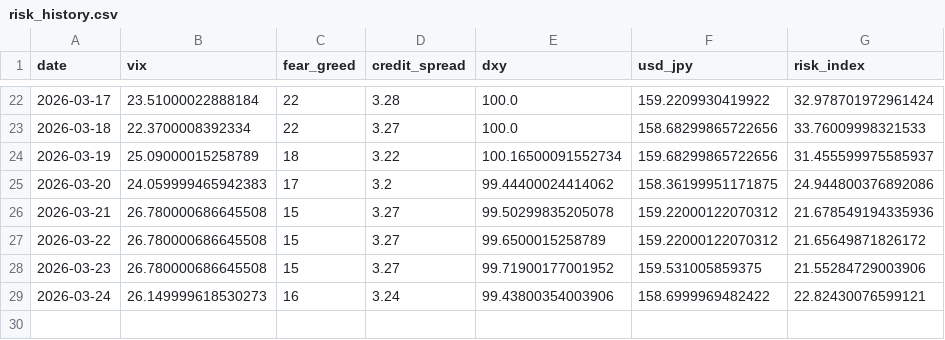
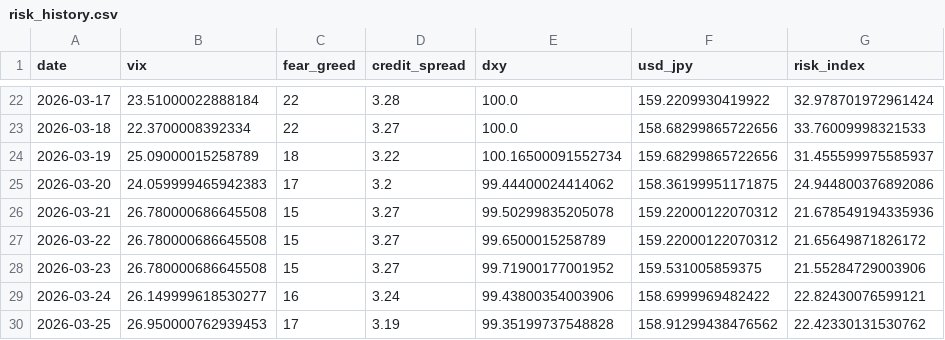
Before and after one commit to actionk-dev/risk-dashboard, a CSV file: risk_history.csv, drawn as a sheet; only a part is shown, gaps mark what is left out.

```diff
--- a/risk_history.csv
+++ b/risk_history.csv
@@ -28,2 +28,3 @@ date,vix,fear_greed,credit_spread,dxy,usd_jpy,risk_index
 2026-03-23,26.780000686645508,15,3.27,99.71900177001952,159.531005859375,21.55284729003906
-2026-03-24,26.149999618530273,16,3.24,99.43800354003906,158.6999969482422,22.82430076599121
+2026-03-24,26.149999618530277,16,3.24,99.43800354003906,158.6999969482422,22.82430076599121
+2026-03-25,26.950000762939453,17,3.19,99.35199737548828,158.91299438476562,22.42330131530762
```
